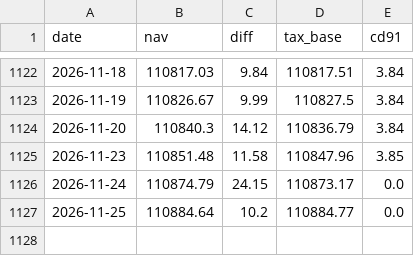
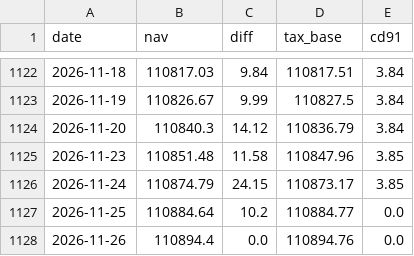
Before and after one commit to Bokseop/kr-index-momentum-signal, a CSV file: data/kodex_kofr_nav.csv, drawn as a sheet; only a part is shown, gaps mark what is left out.

```diff
--- a/data/kodex_kofr_nav.csv
+++ b/data/kodex_kofr_nav.csv
@@ -1125,3 +1125,4 @@ date,nav,diff,tax_base,cd91
 2026-11-23,110851.48,11.58,110847.96,3.85
-2026-11-24,110874.79,24.15,110873.17,0.0
+2026-11-24,110874.79,24.15,110873.17,3.85
 2026-11-25,110884.64,10.2,110884.77,0.0
+2026-11-26,110894.4,0.0,110894.76,0.0
```
Also changed, not shown: data/kodex_200_nav.csv, data/kodex_kosdaq150_nav.csv, 2 other files.
